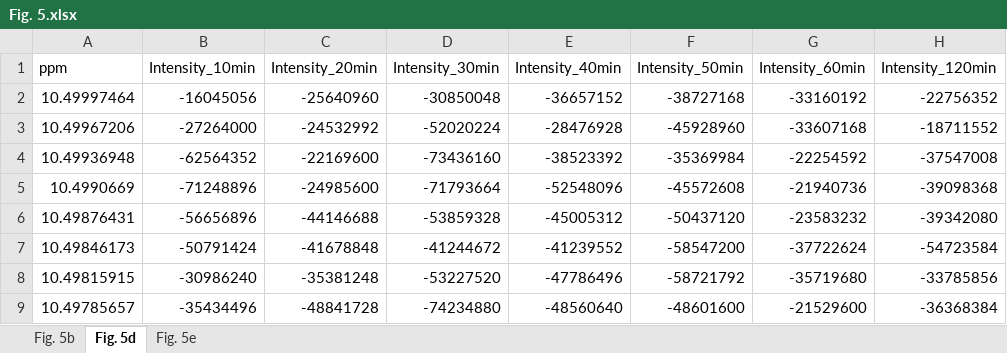
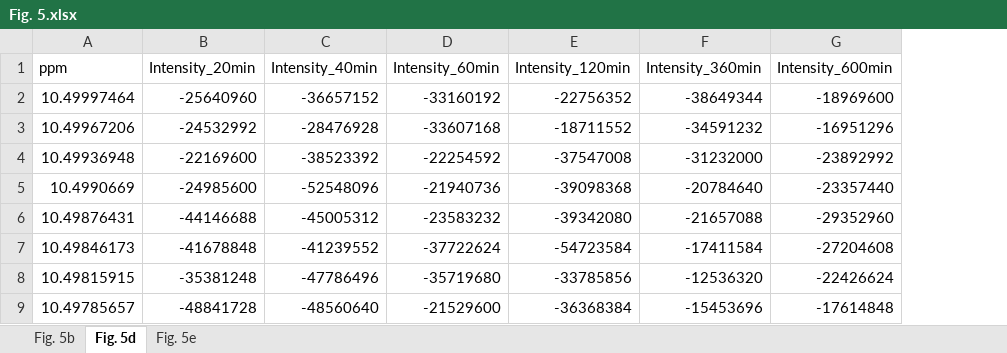
Before and after one commit to Ruan-Yixiang/LLM-RDF, an Excel workbook: Source Data/Fig. 5.xlsx, sheet Fig. 5d, drawn as a sheet; only a part is shown; values as stored, in another font and other column widths than the file's, no borders; removed rows and columns are numbered as before the commit, all else as after; the diff names each change by its address in the sheet, - before the commit and + after, or states it on an @@ line.

```diff
--- a/Source Data/Fig. 5.xlsx (sheet Fig. 5d)
+++ b/Source Data/Fig. 5.xlsx (sheet Fig. 5d)
-column B (Intensity_10min), rows 2-9: -16045056 | -27264000 | -62564352 | -71248896 | -56656896 | -50791424 | -30986240 | -35434496
-column D (Intensity_30min), rows 2-9: -30850048 | -52020224 | -73436160 | -71793664 | -53859328 | -41244672 | -53227520 | -74234880
-column F (Intensity_50min), rows 2-9: -38727168 | -45928960 | -35369984 | -45572608 | -50437120 | -58547200 | -58721792 | -48601600
+column F (Intensity_360min), rows 2-9: -38649344 | -34591232 | -31232000 | -20784640 | -21657088 | -17411584 | -12536320 | -15453696
+column G (Intensity_600min), rows 2-9: -18969600 | -16951296 | -23892992 | -23357440 | -29352960 | -27204608 | -22426624 | -17614848
```
Also changed, not shown: Source Data/Figure S18.xlsx, Source Data/Figure S31.xlsx, 19 other files.
